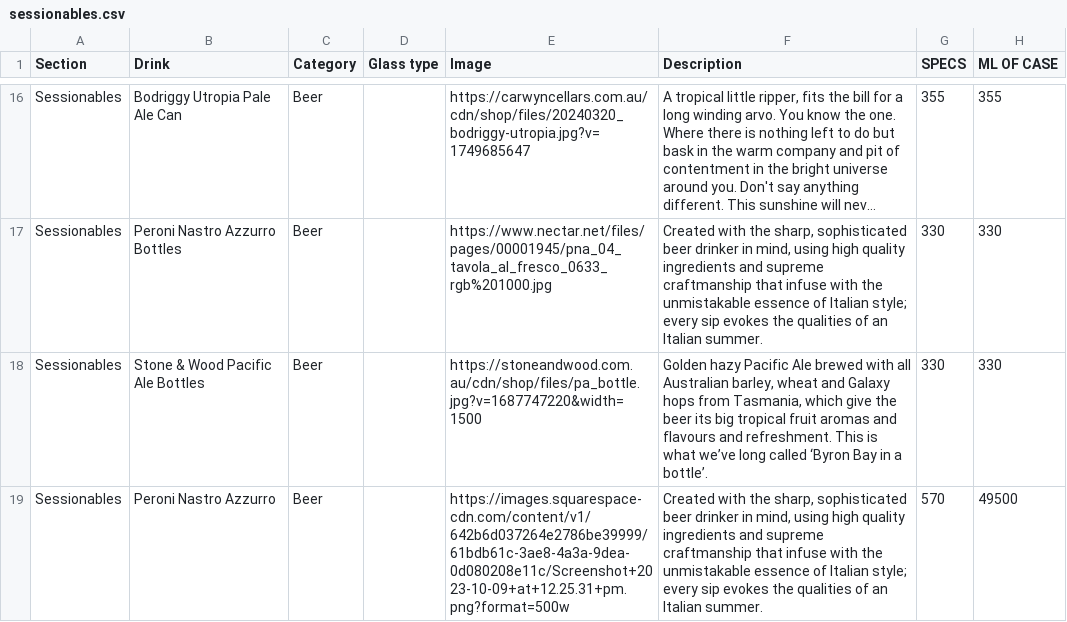
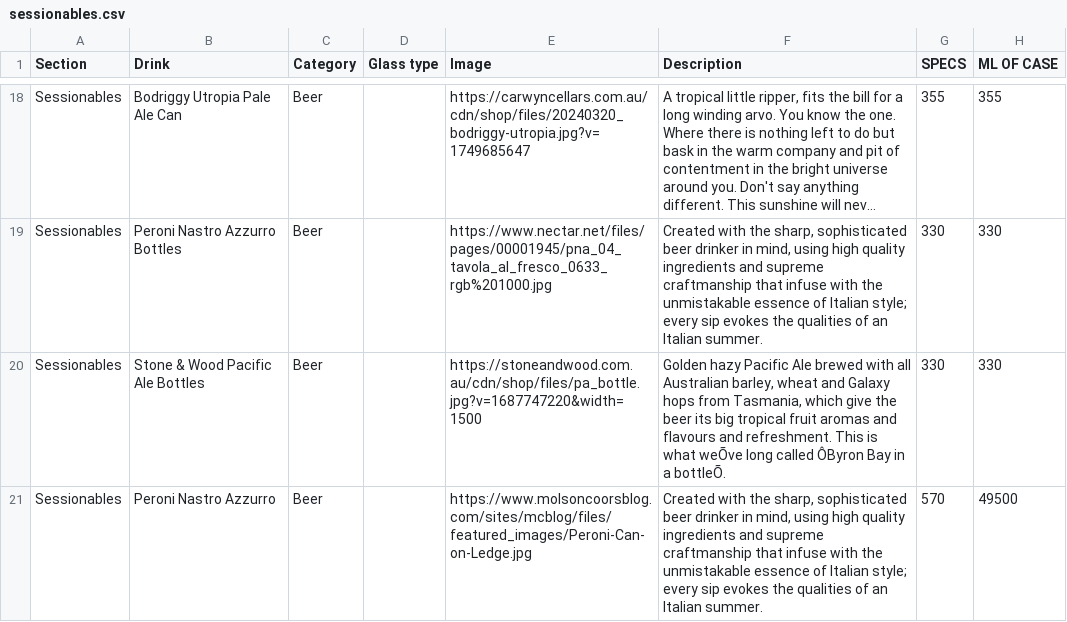
Before and after one commit to paramountconnect/cocktail-strategy, a CSV file: sessionables.csv, drawn as a sheet; only a part is shown, gaps mark what is left out; long unchanged cells end in …; addresses are those after the commit; the diff covers the shown part only; the diff names each change by its address in the sheet, - before the commit and + after, or states it on an @@ line.

```diff
--- a/sessionables.csv
+++ b/sessionables.csv
-F20 (Description): …is what we’ve long called ‘Byron Bay in a bottle’.
+F20 (Description): …is what weÕve long called ÔByron Bay in a bottleÕ.
-E21 (Image): https://images.squarespace-cdn.com/content/v1/642b6d037264e2786be39999/61bdb61c-3ae8-4a3a-9dea-0d080208e11c/Screenshot+2023-10-09+at+12.25.31+pm.png?format=500w
+E21 (Image): https://www.molsoncoorsblog.com/sites/mcblog/files/featured_images/Peroni-Can-on-Ledge.jpg
```
Also changed, not shown: 2 added rows and 3 edited cells elsewhere in this file.
